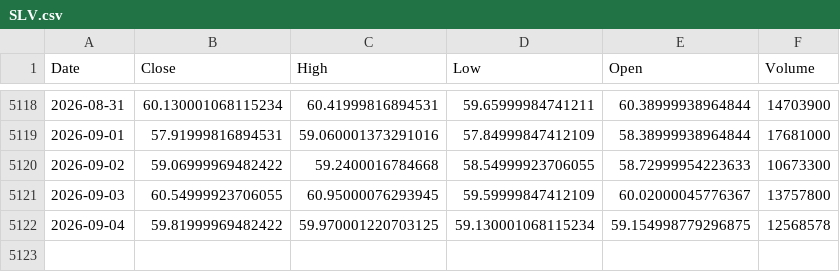
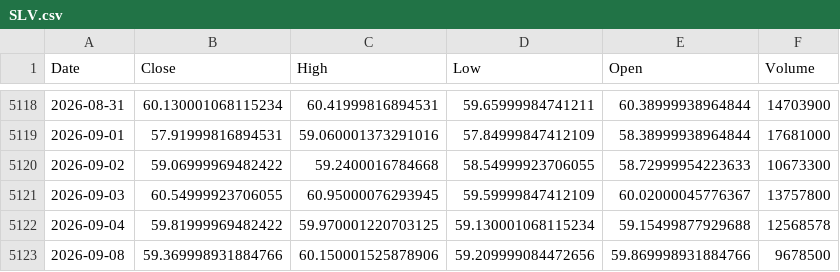
Before and after one commit to kittycapital/asset-forecast, a CSV file: data/raw/SLV.csv, drawn as a sheet; only a part is shown, gaps mark what is left out.

```diff
--- a/data/raw/SLV.csv
+++ b/data/raw/SLV.csv
@@ -5121,2 +5121,3 @@ Date,Close,High,Low,Open,Volume
 2026-09-03,60.54999923706055,60.95000076293945,59.59999847412109,60.02000045776367,13757800
-2026-09-04,59.81999969482422,59.970001220703125,59.130001068115234,59.154998779296875,12568578
+2026-09-04,59.81999969482422,59.970001220703125,59.130001068115234,59.15499877929688,12568578
+2026-09-08,59.369998931884766,60.150001525878906,59.209999084472656,59.869998931884766,9678500
```
Also changed, not shown: data/raw/EWY.csv, data/raw/USO.csv, 44 other files.
